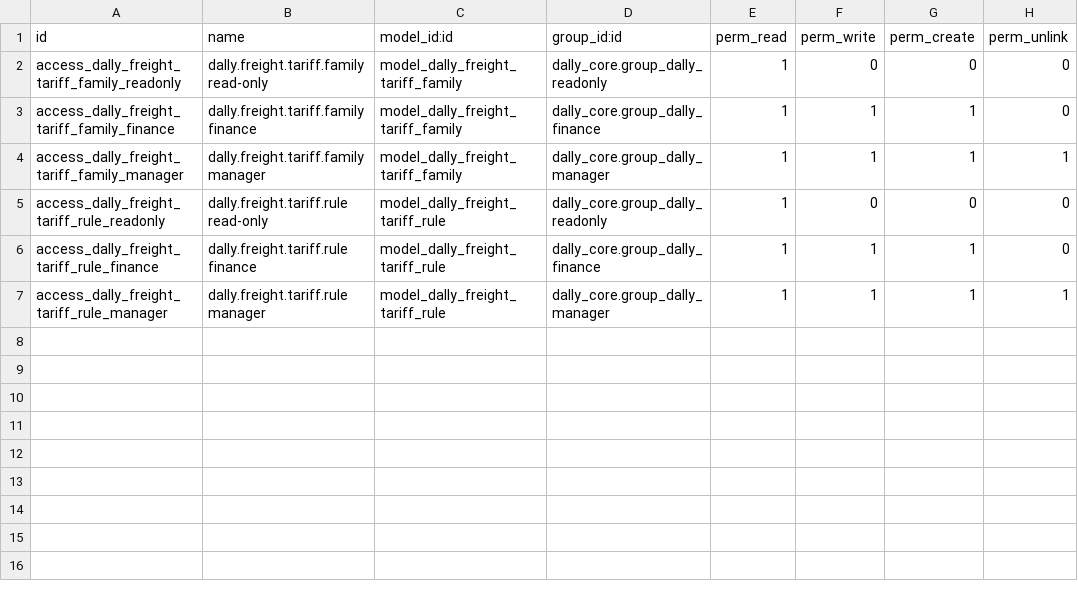
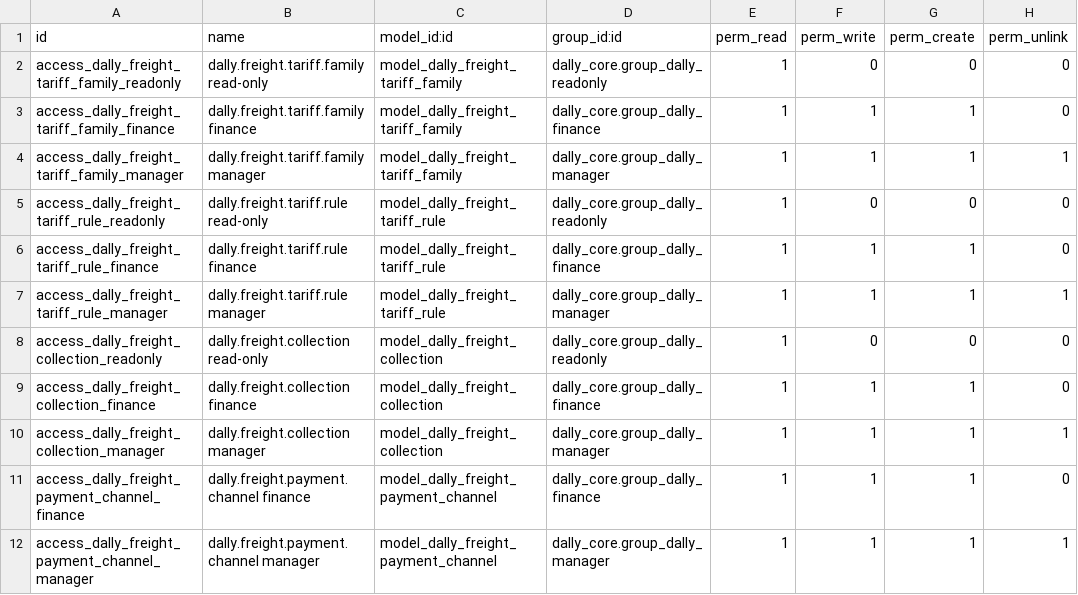
Before and after one commit to gsentsas/dallytrading, a CSV file: odoo/custom-addons/dally_freight_billing/security/ir.model.access.csv, drawn as a sheet.

Commit message:
feat(freight-payment): secure collections and payment channel configuration

```diff
--- a/odoo/custom-addons/dally_freight_billing/security/ir.model.access.csv
+++ b/odoo/custom-addons/dally_freight_billing/security/ir.model.access.csv
@@ -7 +7,6 @@ access_dally_freight_tariff_rule_finance,dally.freight.tariff.rule finance,model
 access_dally_freight_tariff_rule_manager,dally.freight.tariff.rule manager,model_dally_freight_tariff_rule,dally_core.group_dally_manager,1,1,1,1
+access_dally_freight_collection_readonly,dally.freight.collection read-only,model_dally_freight_collection,dally_core.group_dally_readonly,1,0,0,0
+access_dally_freight_collection_finance,dally.freight.collection finance,model_dally_freight_collection,dally_core.group_dally_finance,1,1,1,0
+access_dally_freight_collection_manager,dally.freight.collection manager,model_dally_freight_collection,dally_core.group_dally_manager,1,1,1,1
+access_dally_freight_payment_channel_finance,dally.freight.payment.channel finance,model_dally_freight_payment_channel,dally_core.group_dally_finance,1,1,1,0
+access_dally_freight_payment_channel_manager,dally.freight.payment.channel manager,model_dally_freight_payment_channel,dally_core.group_dally_manager,1,1,1,1
```
